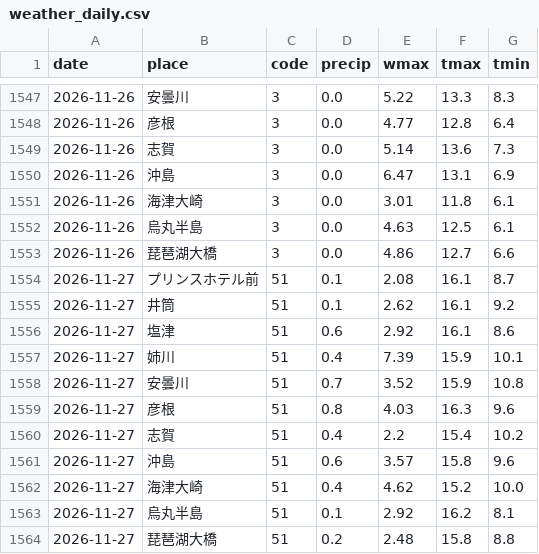
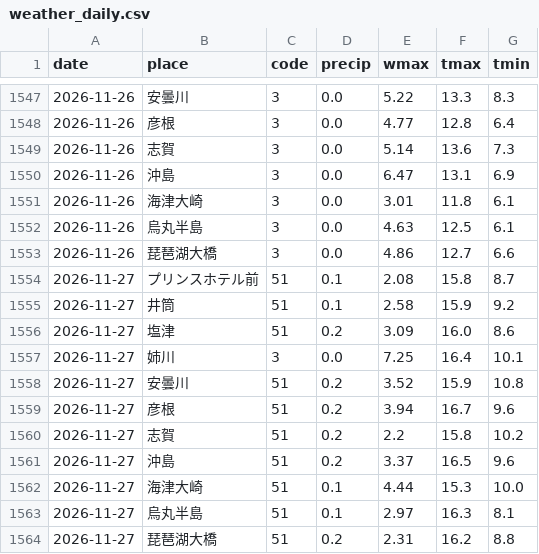
Before and after one commit to suzuhaya5666-lgtm/Biwakodate, a CSV file: data/weather_daily.csv, drawn as a sheet; only a part is shown, gaps mark what is left out.

```diff
--- a/data/weather_daily.csv
+++ b/data/weather_daily.csv
@@ -1553,12 +1553,12 @@ date,place,code,precip,wmax,tmax,tmin
 2026-11-26,琵琶湖大橋,3,0.0,4.86,12.7,6.6
-2026-11-27,プリンスホテル前,51,0.1,2.08,16.1,8.7
-2026-11-27,井筒,51,0.1,2.62,16.1,9.2
-2026-11-27,塩津,51,0.6,2.92,16.1,8.6
-2026-11-27,姉川,51,0.4,7.39,15.9,10.1
-2026-11-27,安曇川,51,0.7,3.52,15.9,10.8
-2026-11-27,彦根,51,0.8,4.03,16.3,9.6
-2026-11-27,志賀,51,0.4,2.2,15.4,10.2
-2026-11-27,沖島,51,0.6,3.57,15.8,9.6
-2026-11-27,海津大崎,51,0.4,4.62,15.2,10.0
-2026-11-27,烏丸半島,51,0.1,2.92,16.2,8.1
-2026-11-27,琵琶湖大橋,51,0.2,2.48,15.8,8.8
+2026-11-27,プリンスホテル前,51,0.1,2.08,15.8,8.7
+2026-11-27,井筒,51,0.1,2.58,15.9,9.2
+2026-11-27,塩津,51,0.2,3.09,16.0,8.6
+2026-11-27,姉川,3,0.0,7.25,16.4,10.1
+2026-11-27,安曇川,51,0.2,3.52,15.9,10.8
+2026-11-27,彦根,51,0.2,3.94,16.7,9.6
+2026-11-27,志賀,51,0.2,2.2,15.8,10.2
+2026-11-27,沖島,51,0.2,3.37,16.5,9.6
+2026-11-27,海津大崎,51,0.1,4.44,15.3,10.0
+2026-11-27,烏丸半島,51,0.1,2.97,16.3,8.1
+2026-11-27,琵琶湖大橋,51,0.2,2.31,16.2,8.8
```
Also changed, not shown: data/observations.csv, data/rivers.csv, 4 other files.
